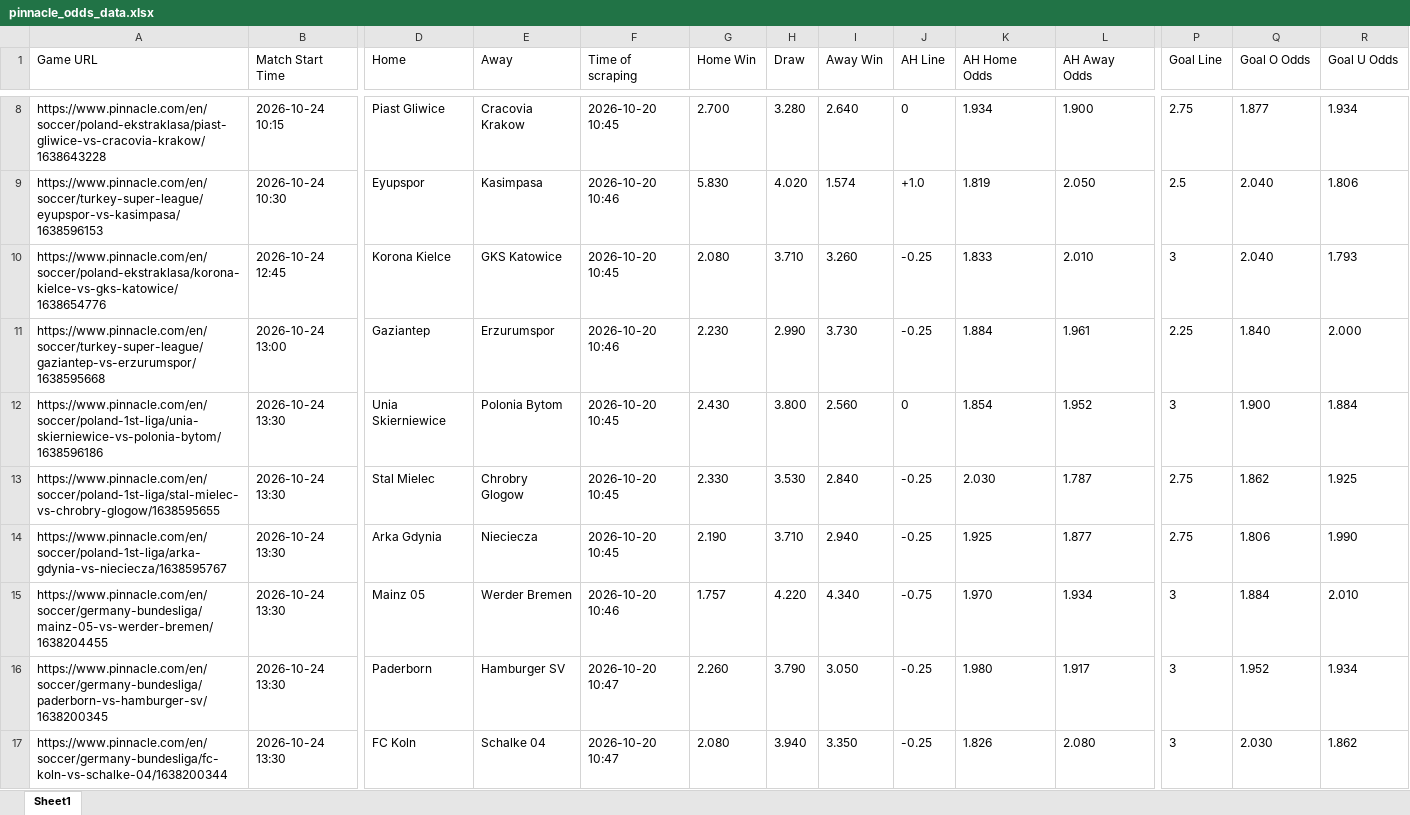
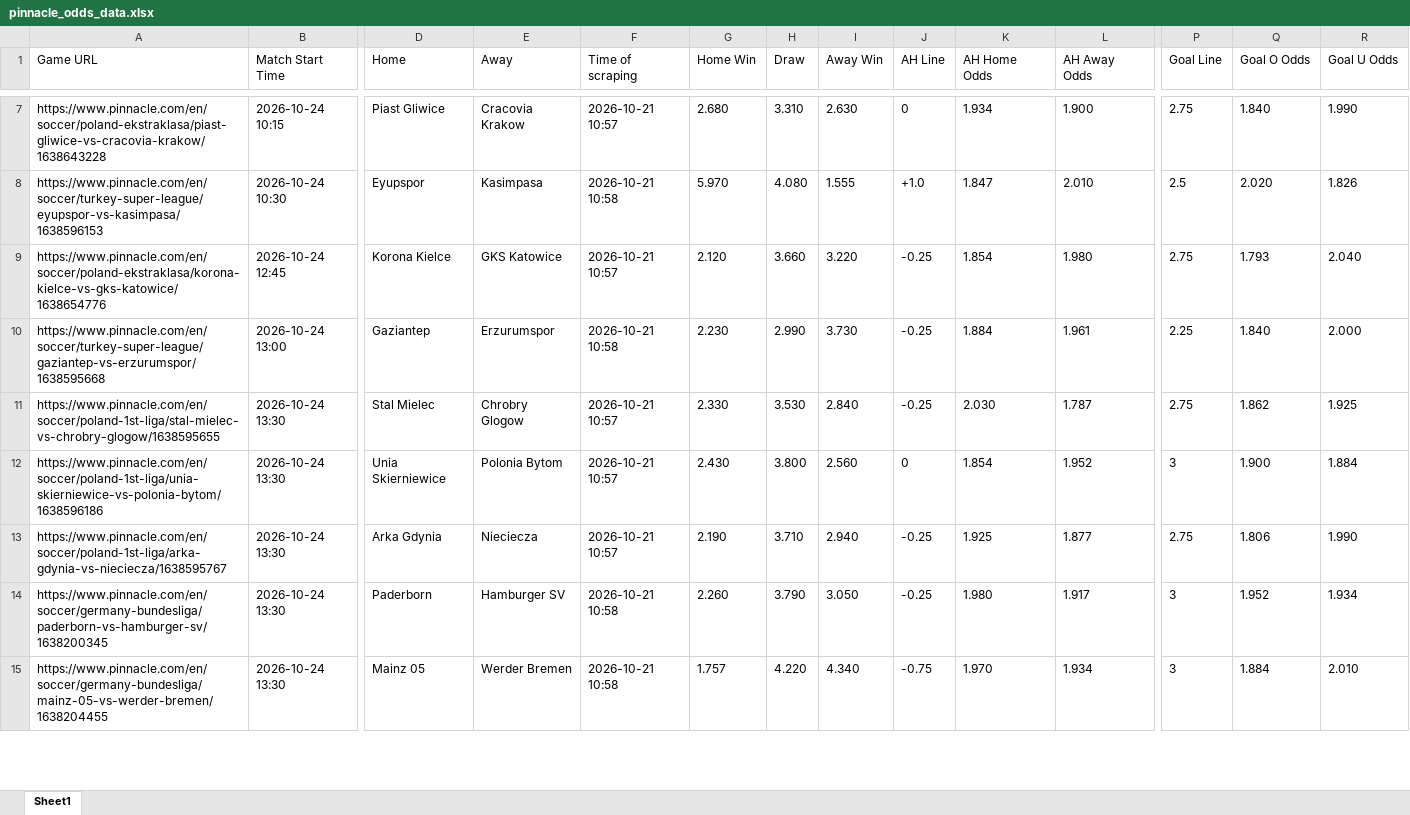
Before and after one commit to super-luke-chambers/pin_scraper, an Excel workbook: outputs/pinnacle_odds_data.xlsx, sheet Sheet1, drawn as a sheet; only a part is shown, gaps mark what is left out; values as stored, in another font and other column widths than the file's, no borders; removed rows and columns are numbered as before the commit, all else as after; rows hold the shown columns only; the diff covers the shown part only; the diff names each change by its address in the sheet, - before the commit and + after, or states it on an @@ line.

```diff
--- a/outputs/pinnacle_odds_data.xlsx (sheet Sheet1)
+++ b/outputs/pinnacle_odds_data.xlsx (sheet Sheet1)
-F7 (Time of scraping): 2026-10-20 10:45
+F7 (Time of scraping): 2026-10-21 10:57
-G7 (Home Win): 2.700
+G7 (Home Win): 2.680
-H7 (Draw): 3.280
+H7 (Draw): 3.310
-I7 (Away Win): 2.640
+I7 (Away Win): 2.630
-Q7 (Goal O Odds): 1.877
+Q7 (Goal O Odds): 1.840
-R7 (Goal U Odds): 1.934
+R7 (Goal U Odds): 1.990
-F8 (Time of scraping): 2026-10-20 10:46
+F8 (Time of scraping): 2026-10-21 10:58
-G8 (Home Win): 5.830
+G8 (Home Win): 5.970
-H8 (Draw): 4.020
+H8 (Draw): 4.080
-I8 (Away Win): 1.574
+I8 (Away Win): 1.555
-K8 (AH Home Odds): 1.819
+K8 (AH Home Odds): 1.847
-L8 (AH Away Odds): 2.050
+L8 (AH Away Odds): 2.010
-Q8 (Goal O Odds): 2.040
+Q8 (Goal O Odds): 2.020
-R8 (Goal U Odds): 1.806
+R8 (Goal U Odds): 1.826
-F9 (Time of scraping): 2026-10-20 10:45
+F9 (Time of scraping): 2026-10-21 10:57
-G9 (Home Win): 2.080
+G9 (Home Win): 2.120
-H9 (Draw): 3.710
+H9 (Draw): 3.660
-I9 (Away Win): 3.260
+I9 (Away Win): 3.220
-K9 (AH Home Odds): 1.833
+K9 (AH Home Odds): 1.854
-L9 (AH Away Odds): 2.010
+L9 (AH Away Odds): 1.980
-P9 (Goal Line): 3
+P9 (Goal Line): 2.75
-Q9 (Goal O Odds): 2.040
+Q9 (Goal O Odds): 1.793
-R9 (Goal U Odds): 1.793
+R9 (Goal U Odds): 2.040
-F10 (Time of scraping): 2026-10-20 10:46
+F10 (Time of scraping): 2026-10-21 10:58
-row 12: https://www.pinnacle.com/en/soccer/poland-1st-liga/unia-skierniewice-vs-polonia-bytom/1638596186 | 2026-10-24 13:30 | Unia Skierniewice | Polonia Bytom | 2026-10-20 10:45 | 2.430 | 3.800 | 2.560 | 0 | 1.854 | 1.952 | 3 | 1.900 | 1.884
-F11 (Time of scraping): 2026-10-20 10:45
+F11 (Time of scraping): 2026-10-21 10:57
+row 12: https://www.pinnacle.com/en/soccer/poland-1st-liga/unia-skierniewice-vs-polonia-bytom/1638596186 | 2026-10-24 13:30 | Unia Skierniewice | Polonia Bytom | 2026-10-21 10:57 | 2.430 | 3.800 | 2.560 | 0 | 1.854 | 1.952 | 3 | 1.900 | 1.884
-F13 (Time of scraping): 2026-10-20 10:45
+F13 (Time of scraping): 2026-10-21 10:57
+row 14: https://www.pinnacle.com/en/soccer/germany-bundesliga/paderborn-vs-hamburger-sv/1638200345 | 2026-10-24 13:30 | Paderborn | Hamburger SV | 2026-10-21 10:58 | 2.260 | 3.790 | 3.050 | -0.25 | 1.980 | 1.917 | 3 | 1.952 | 1.934
-F15 (Time of scraping): 2026-10-20 10:46
+F15 (Time of scraping): 2026-10-21 10:58
-row 16: https://www.pinnacle.com/en/soccer/germany-bundesliga/paderborn-vs-hamburger-sv/1638200345 | 2026-10-24 13:30 | Paderborn | Hamburger SV | 2026-10-20 10:47 | 2.260 | 3.790 | 3.050 | -0.25 | 1.980 | 1.917 | 3 | 1.952 | 1.934
-row 17: https://www.pinnacle.com/en/soccer/germany-bundesliga/fc-koln-vs-schalke-04/1638200344 | 2026-10-24 13:30 | FC Koln | Schalke 04 | 2026-10-20 10:47 | 2.080 | 3.940 | 3.350 | -0.25 | 1.826 | 2.080 | 3 | 2.030 | 1.862
```
Also changed, not shown: 4 added rows, 3 removed rows and 148 edited cells elsewhere in this sheet, outputs/pinnacle_corners_historical.xlsx, 2 other files.
